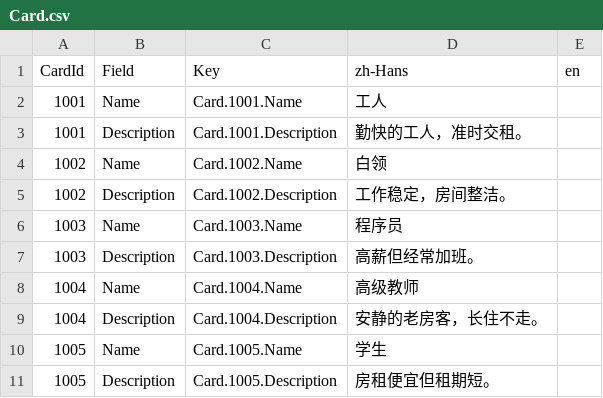
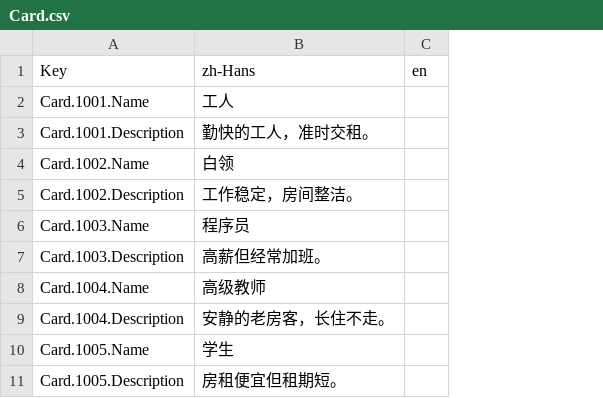
Before and after one commit to DJackyB/Project_Rent, a CSV file: Assets/_Assets/Data/Localization/Card.csv, drawn as a sheet; only a part is shown; the diff names each change by its address in the sheet, - before the commit and + after, or states it on an @@ line.

Commit message:
feat: 整理本地化表与文本工具
- 将 Card 本地化表迁移到 Assets/_Assets/Data/Localization，与 GameText 表目录保持一致
- 运行时本地化桥接改为依赖 ProjectLocale，缺失 Localization Settings 或 ProjectLocale 时直接报错暴露配置问题
- 同步工具支持 Card 表目录迁移，并简化 Card.csv 为 Key/zh-Hans/en 格式
- 文本工具增加一键同步 GameText、中文化窗口与按钮文案，并保留已有 zh-Hans 条目
- 更新本地化模块文档，记录当前运行时链路、资产分布、限制和手工验收点

```diff
--- a/Assets/_Assets/Data/Localization/Card.csv
+++ b/Assets/_Assets/Data/Localization/Card.csv
-column A, rows 1-11: CardId | 1001 | 1001 | 1002 | 1002 | 1003 | 1003 | 1004 | 1004 | 1005 | 1005
-column B, rows 1-11: Field | Name | Description | Name | Description | Name | Description | Name | Description | Name | Description
```
Also changed, not shown: Assets/_Assets/Data/Localization/GameText.csv, 14 other files.
